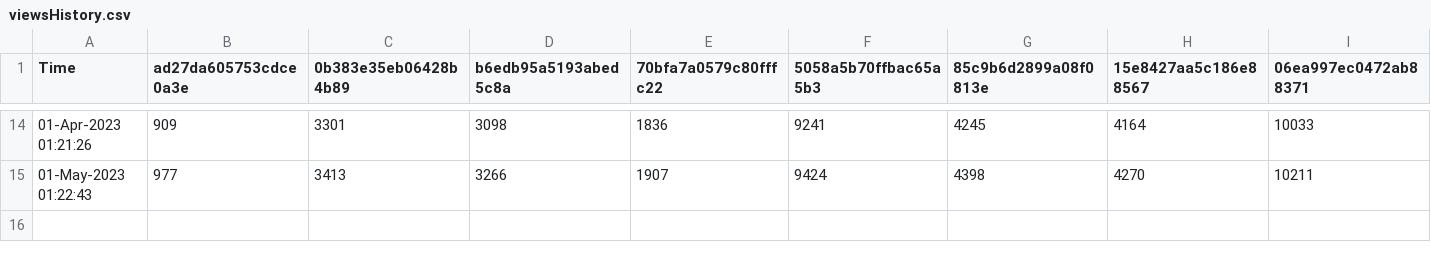
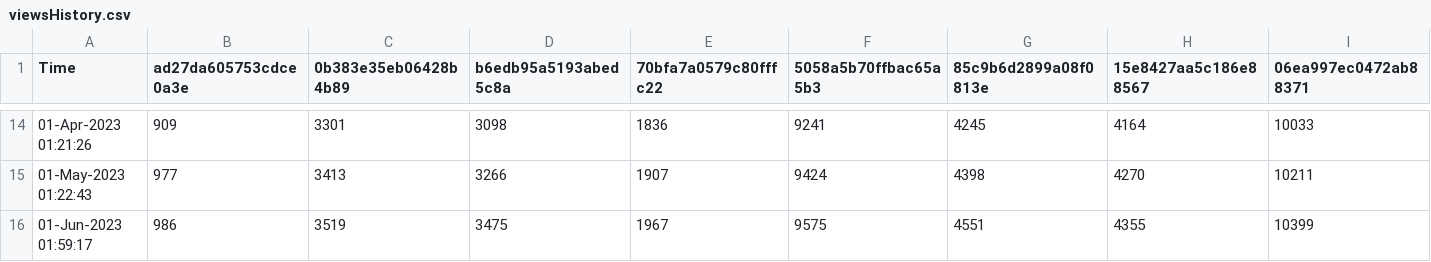
Before and after one commit to minoue-xx/qiita-track-page-view-counts-of-your-article, a CSV file: viewsHistory.csv, drawn as a sheet; only a part is shown, gaps mark what is left out; rows hold the shown columns only; the diff names each change by its address in the sheet, - before the commit and + after, or states it on an @@ line.

Commit message:
View count history Updated by github-actions

```diff
--- a/viewsHistory.csv
+++ b/viewsHistory.csv
+row 16: 01-Jun-2023 01:59:17 | 986 | 3519 | 3475 | 1967 | 9575 | 4551 | 4355 | 10399
```
